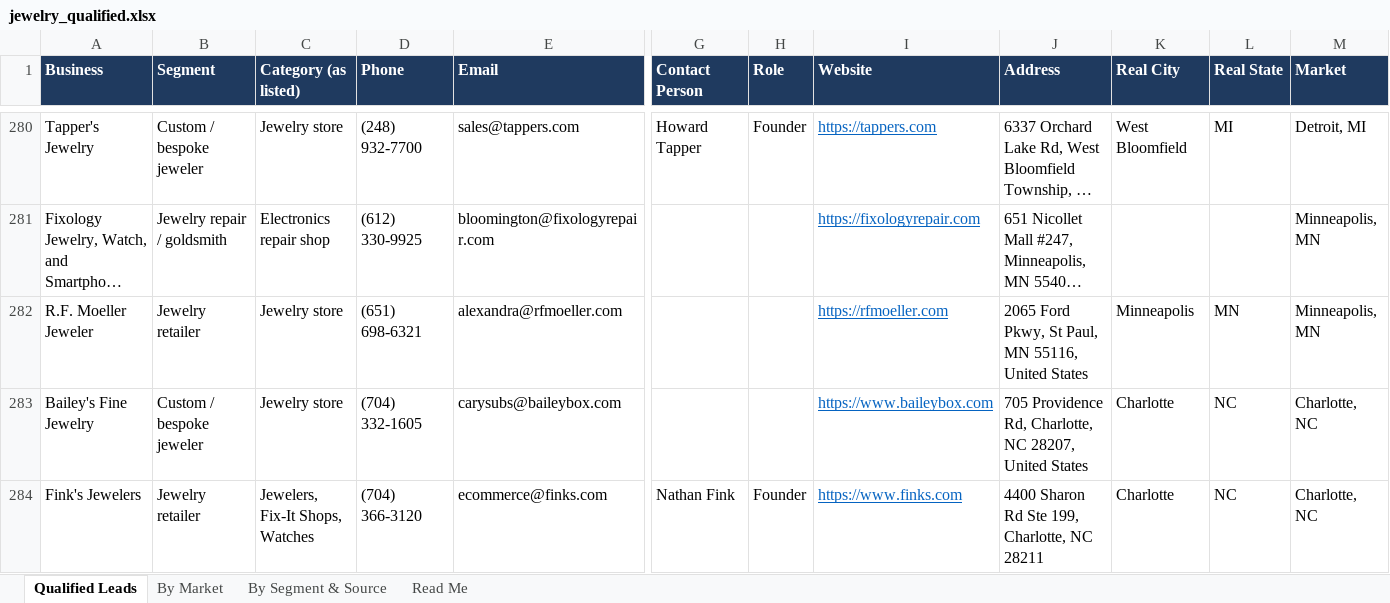
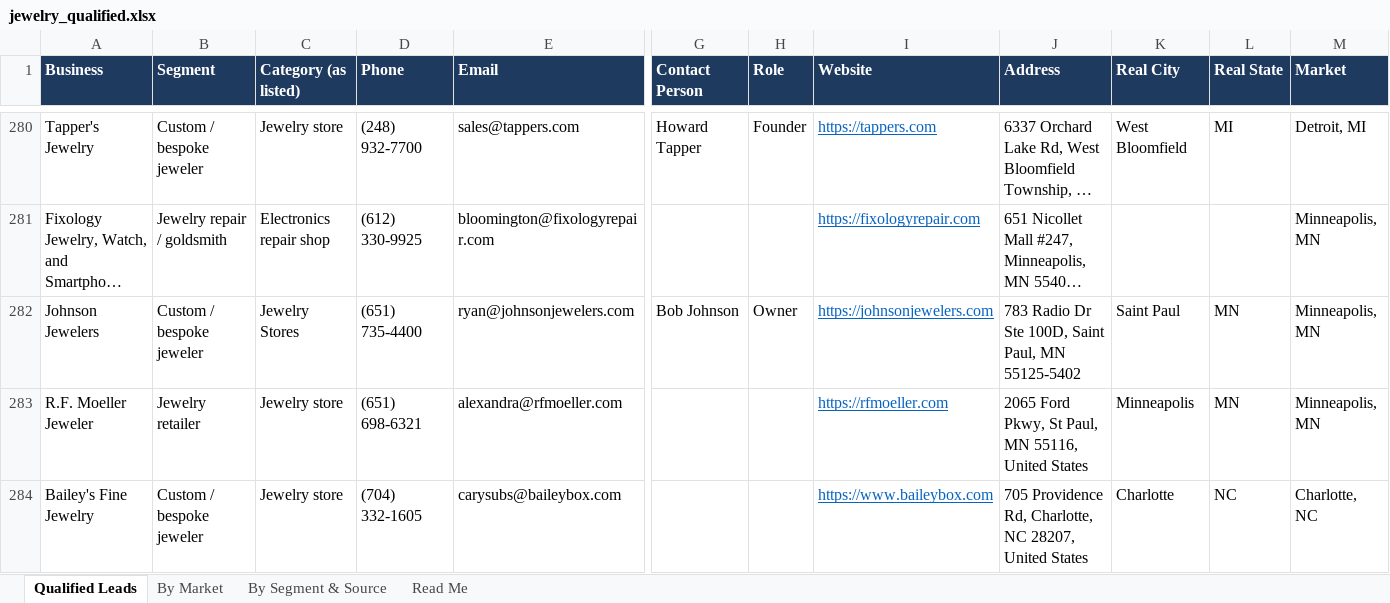
Before and after one commit to riyaansheth/claude-cloud, an Excel workbook: leadrun_jewelry/jewelry_qualified.xlsx, sheet Qualified Leads, drawn as a sheet; only a part is shown, gaps mark what is left out; the shorter side is filled out with more unchanged rows; long unchanged cells end in …; values as stored, in another font and other column widths than the file's, no borders; rows hold the shown columns only; the diff names each change by its address in the sheet, - before the commit and + after, or states it on an @@ line.

```diff
--- a/leadrun_jewelry/jewelry_qualified.xlsx (sheet Qualified Leads)
+++ b/leadrun_jewelry/jewelry_qualified.xlsx (sheet Qualified Leads)
+row 282: Johnson Jewelers | Custom / bespoke jeweler | Jewelry Stores | (651) 735-4400 | ryan@johnsonjewelers.com | Bob Johnson | Owner | https://johnsonjewelers.com | 783 Radio Dr Ste 100D, Saint Paul, MN 55125-5402 | Saint Paul | MN | Minneapolis, MN
```
Also changed, not shown: sheet By Market, sheet Read Me, sheet By Segment & Source, 3 other files.
